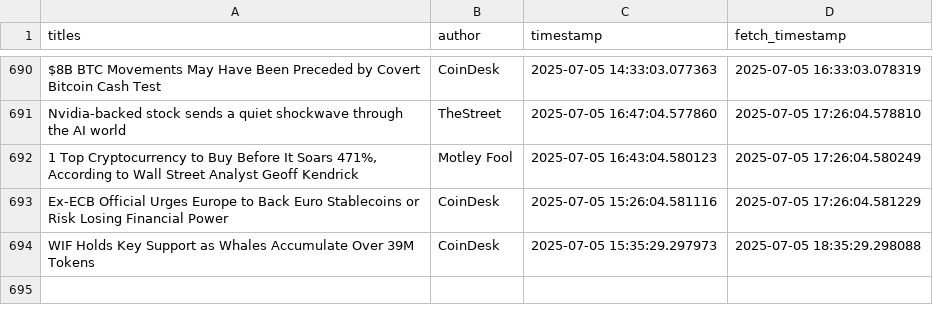
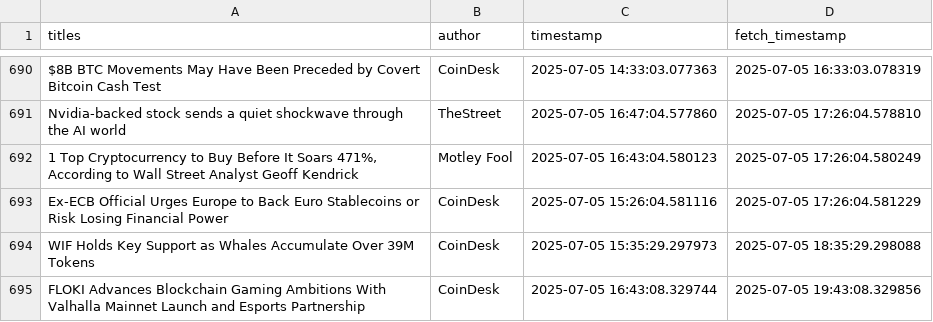
Before and after one commit to lucasmalinski/financial-sentiment-pipeline, a CSV file: data.csv, drawn as a sheet; only a part is shown, gaps mark what is left out; the diff names each change by its address in the sheet, - before the commit and + after, or states it on an @@ line.

Commit message:
30 min update: added news (2025-07-05T19:43:08Z)

```diff
--- a/data.csv
+++ b/data.csv
+row 695: FLOKI Advances Blockchain Gaming Ambitions With Valhalla Mainnet Launch and Esports Partnership | CoinDesk | 2025-07-05 16:43:08.329744 | 2025-07-05 19:43:08.329856
```
